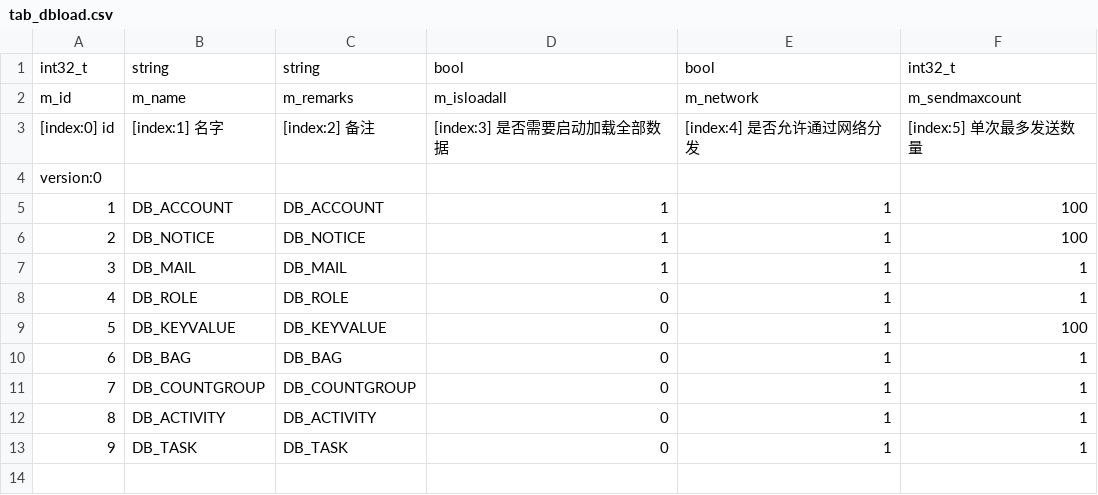
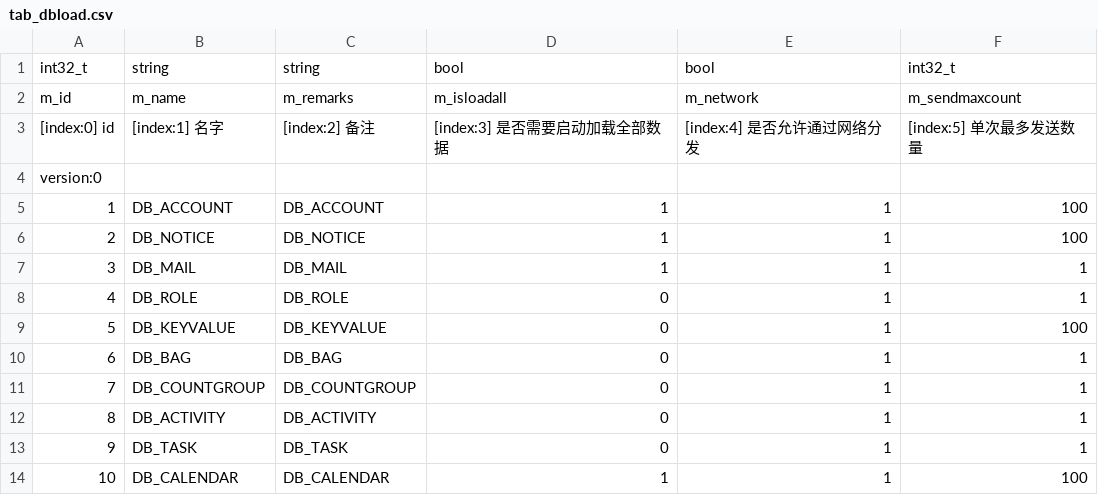
Before and after one commit to NingLeixueR/ngl, a CSV file: bin/csv/tab_dbload.csv, drawn as a sheet; the diff names each change by its address in the sheet, - before the commit and + after, or states it on an @@ line.

```diff
--- a/bin/csv/tab_dbload.csv
+++ b/bin/csv/tab_dbload.csv
+row 14: 10 | DB_CALENDAR | DB_CALENDAR | 1 | 1 | 100
```
Also changed, not shown: bin/csv/tab_calendar.csv, bin/csv/tab_servers.csv, 3 other files.
